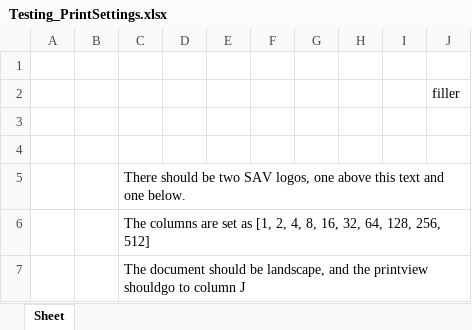
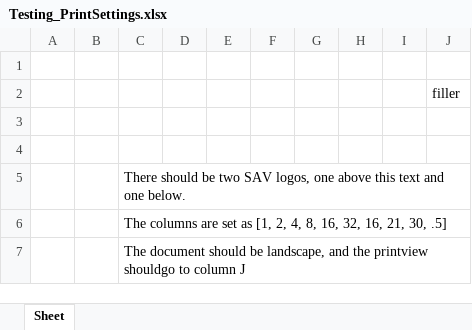
Before and after one commit to DavidJamesPugh/ecase_automated, an Excel workbook: unittests/Testing_PrintSettings.xlsx, sheet Sheet, drawn as a sheet; values as stored, in another font and other column widths than the file's, no borders; charts and pictures not drawn; the diff names each change by its address in the sheet, - before the commit and + after, or states it on an @@ line.

```diff
--- a/unittests/Testing_PrintSettings.xlsx (sheet Sheet)
+++ b/unittests/Testing_PrintSettings.xlsx (sheet Sheet)
-C6: …16, 32, 64, 128, 256, 512]
+C6: …16, 32, 16, 21, 30, .5]
```
Also changed, not shown: charts or pictures, unittests/Testing_Borders.xlsx, 2 other files.
